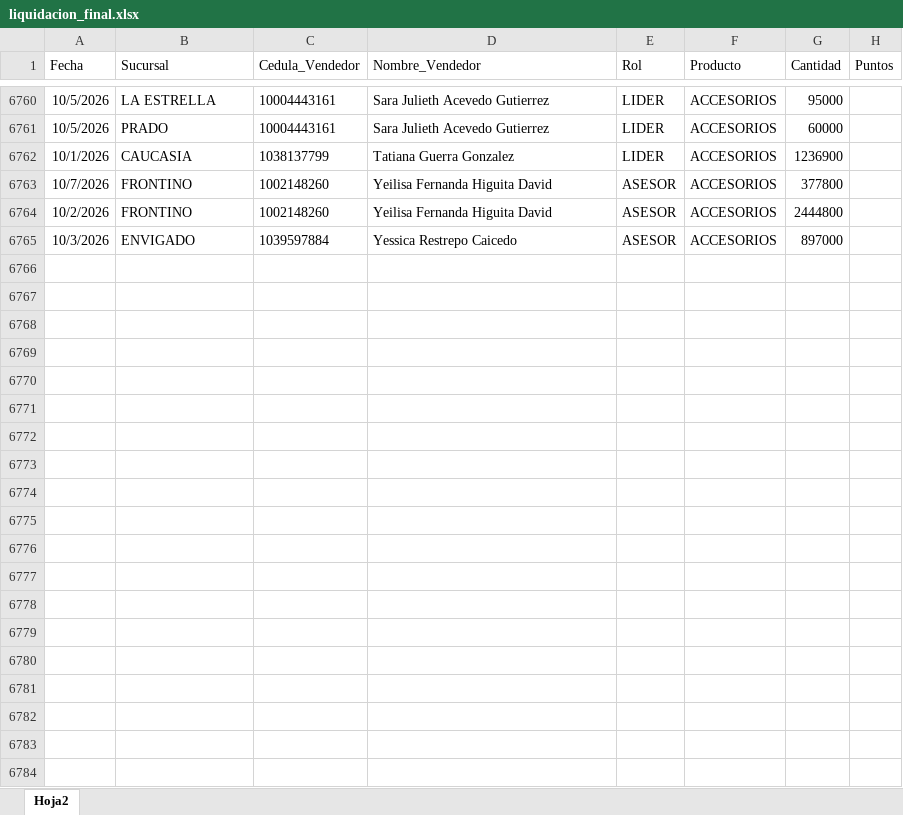
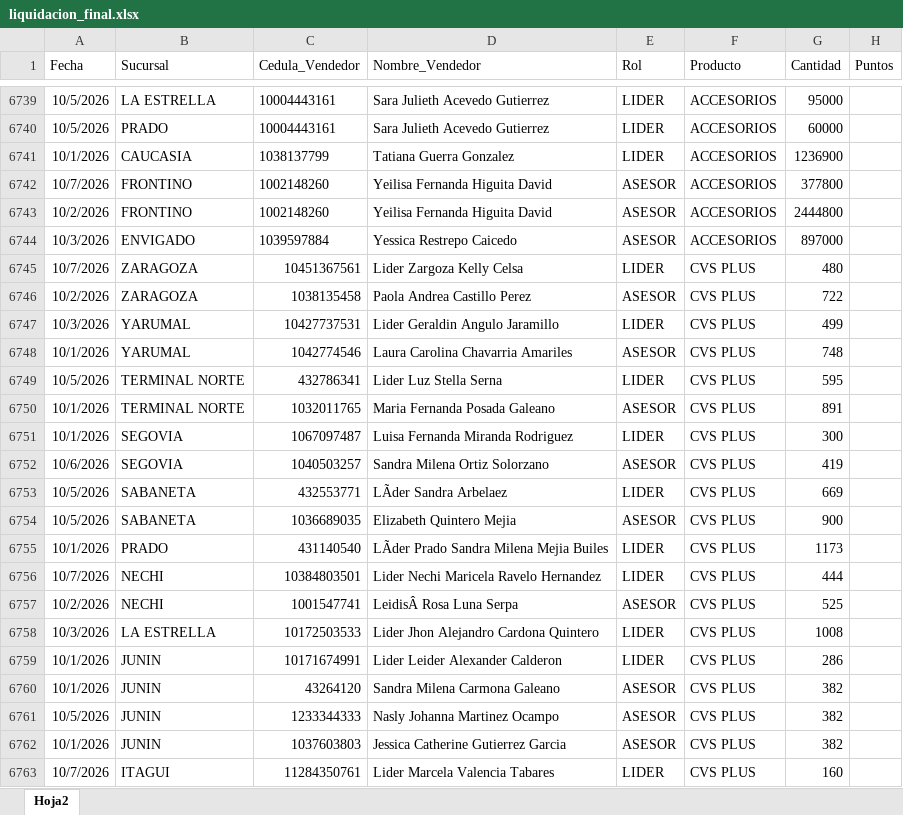
Before and after one commit to Paolam1903/octubrecvs, an Excel workbook: data/liquidacion_final.xlsx, sheet Hoja2, drawn as a sheet; only a part is shown, gaps mark what is left out; values as stored, in another font and other column widths than the file's, no borders; the diff covers the shown part only; the diff names each change by its address in the sheet, - before the commit and + after, or states it on an @@ line.

Commit message:
Add files via upload

```diff
--- a/data/liquidacion_final.xlsx (sheet Hoja2)
+++ b/data/liquidacion_final.xlsx (sheet Hoja2)
+row 6745: 10/7/2026 | ZARAGOZA | 10451367561 | Lider Zargoza Kelly Celsa | LIDER | CVS PLUS | 480
+row 6746: 10/2/2026 | ZARAGOZA | 1038135458 | Paola Andrea Castillo Perez | ASESOR | CVS PLUS | 722
+row 6747: 10/3/2026 | YARUMAL | 10427737531 | Lider Geraldin Angulo Jaramillo | LIDER | CVS PLUS | 499
+row 6748: 10/1/2026 | YARUMAL | 1042774546 | Laura Carolina Chavarria Amariles | ASESOR | CVS PLUS | 748
+row 6749: 10/5/2026 | TERMINAL NORTE | 432786341 | Lider Luz Stella Serna | LIDER | CVS PLUS | 595
+row 6750: 10/1/2026 | TERMINAL NORTE | 1032011765 | Maria Fernanda Posada Galeano | ASESOR | CVS PLUS | 891
+row 6751: 10/1/2026 | SEGOVIA | 1067097487 | Luisa Fernanda Miranda Rodriguez | LIDER | CVS PLUS | 300
+row 6752: 10/6/2026 | SEGOVIA | 1040503257 | Sandra Milena Ortiz Solorzano | ASESOR | CVS PLUS | 419
+row 6753: 10/5/2026 | SABANETA | 432553771 | LÃder Sandra Arbelaez | LIDER | CVS PLUS | 669
+row 6754: 10/5/2026 | SABANETA | 1036689035 | Elizabeth Quintero Mejia | ASESOR | CVS PLUS | 900
+row 6755: 10/1/2026 | PRADO | 431140540 | LÃder Prado Sandra Milena Mejia Builes | LIDER | CVS PLUS | 1173
+row 6756: 10/7/2026 | NECHI | 10384803501 | Lider Nechi Maricela Ravelo Hernandez | LIDER | CVS PLUS | 444
+row 6757: 10/2/2026 | NECHI | 1001547741 | LeidisÂ Rosa Luna Serpa | ASESOR | CVS PLUS | 525
+row 6758: 10/3/2026 | LA ESTRELLA | 10172503533 | Lider Jhon Alejandro Cardona Quintero | LIDER | CVS PLUS | 1008
+row 6759: 10/1/2026 | JUNIN | 10171674991 | Lider Leider Alexander Calderon | LIDER | CVS PLUS | 286
+row 6760: 10/1/2026 | JUNIN | 43264120 | Sandra Milena Carmona Galeano | ASESOR | CVS PLUS | 382
+row 6761: 10/5/2026 | JUNIN | 1233344333 | Nasly Johanna Martinez Ocampo | ASESOR | CVS PLUS | 382
+row 6762: 10/1/2026 | JUNIN | 1037603803 | Jessica Catherine Gutierrez Garcia | ASESOR | CVS PLUS | 382
+row 6763: 10/7/2026 | ITAGUI | 11284350761 | Lider Marcela Valencia Tabares | LIDER | CVS PLUS | 160
```
Also changed, not shown: 31 added rows, 21 removed rows, 6 edited cells and cell formats elsewhere in this sheet.
